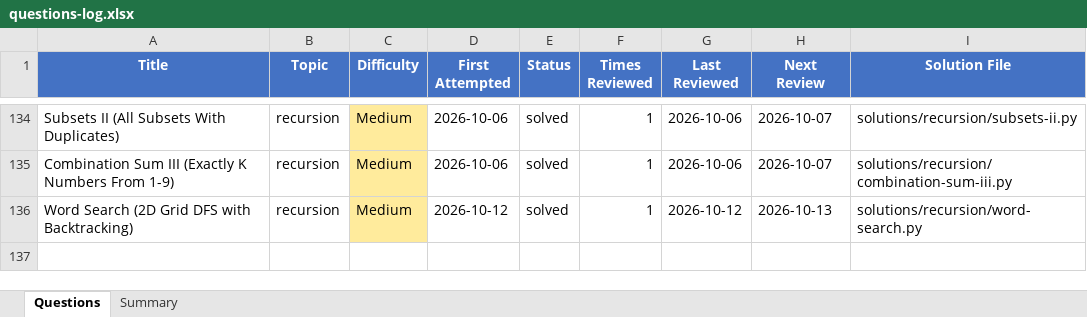
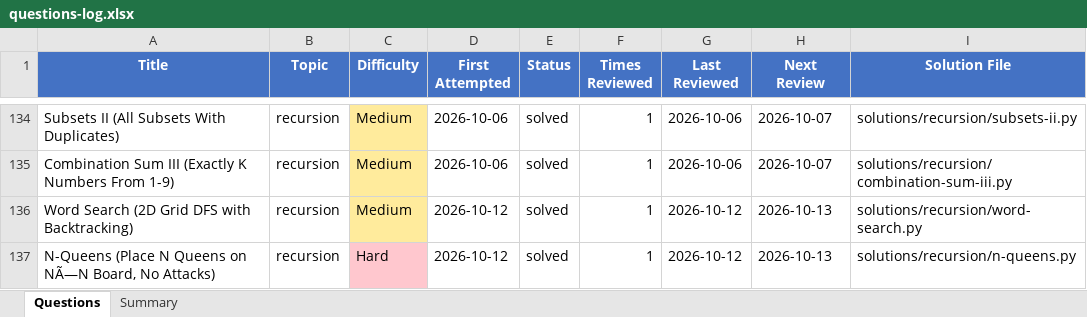
Before and after one commit to Ankush-Manhas840/Practice, an Excel workbook: questions-log.xlsx, sheet Questions, drawn as a sheet; only a part is shown, gaps mark what is left out; values as stored, in another font and other column widths than the file's, no borders; the diff names each change by its address in the sheet, - before the commit and + after, or states it on an @@ line.

Commit message:
Add N-Queens solution and notes
N-Queens (LeetCode 51): Place N queens on N×N board with no attacks. Backtracking fills row-by-row top-to-bottom. Optimized conflict checking: only need column above + 2 upper diagonals (down/left/right can't have queens yet). Verified n=1→1, n=4→2, n=8→92 solutions.

Updated progress to 136 problems (was 135).

```diff
--- a/questions-log.xlsx (sheet Questions)
+++ b/questions-log.xlsx (sheet Questions)
+row 137: N-Queens (Place N Queens on NÃ—N Board, No Attacks) | recursion | Hard | 2026-10-12 | solved | 1 | 2026-10-12 | 2026-10-13 | solutions/recursion/n-queens.py
```
Also changed, not shown: 9 other files.
